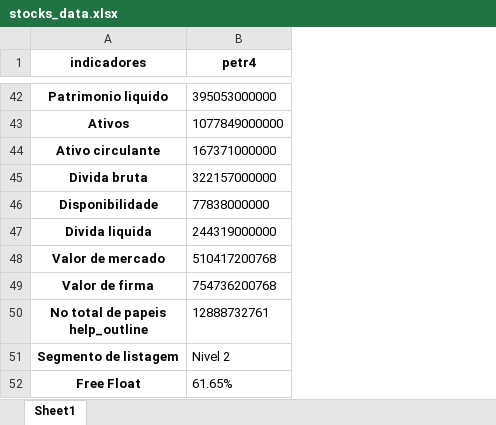
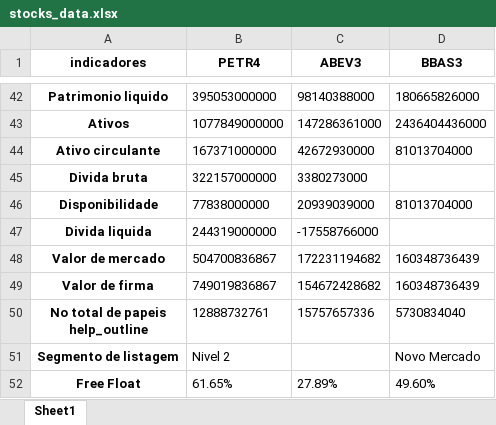
Before and after one commit to puzzoviodev/pyFundamentus-mainBKP, an Excel workbook: stocks_data.xlsx, sheet Sheet1, drawn as a sheet; only a part is shown, gaps mark what is left out; values as stored, in another font and other column widths than the file's, no borders; the diff covers the shown part only; the diff names each change by its address in the sheet, - before the commit and + after, or states it on an @@ line.

```diff
--- a/stocks_data.xlsx (sheet Sheet1)
+++ b/stocks_data.xlsx (sheet Sheet1)
+column C (ABEV3), rows 42-52: 98140388000 | 147286361000 | 42672930000 | 3380273000 | 20939039000 | -17558766000 | 172231194682 | 154672428682 | 15757657336 |  | 27.89%
+column D (BBAS3), rows 42-52: 180665826000 | 2436404436000 | 81013704000 |  | 81013704000 |  | 160348736439 | 160348736439 | 5730834040 | Novo Mercado | 49.60%
-B1: petr4
+B1: PETR4
-B48 (PETR4): 510417200768
+B48 (PETR4): 504700836867
-B49 (PETR4): 754736200768
+B49 (PETR4): 749019836867
```
Also changed, not shown: 14 edited cells elsewhere in this sheet, StatusInvest.xlsx, 2 other files.
